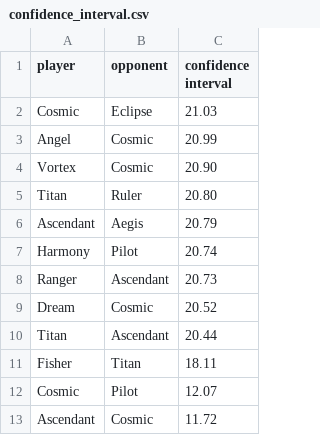
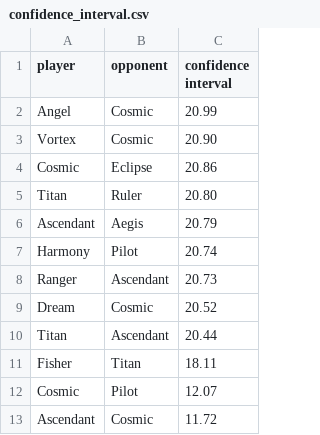
Before and after one commit to PaMeirelles/cpp-santorini, a CSV file: confidence_interval.csv, drawn as a sheet; removed rows and columns are numbered as before the commit, all else as after; the diff names each change by its address in the sheet, - before the commit and + after, or states it on an @@ line.

```diff
--- a/confidence_interval.csv
+++ b/confidence_interval.csv
-row 2: Cosmic | Eclipse | 21.03
+row 4: Cosmic | Eclipse | 20.86
```
Also changed, not shown: data/Cosmic.csv, elos.csv, 26 other files.
